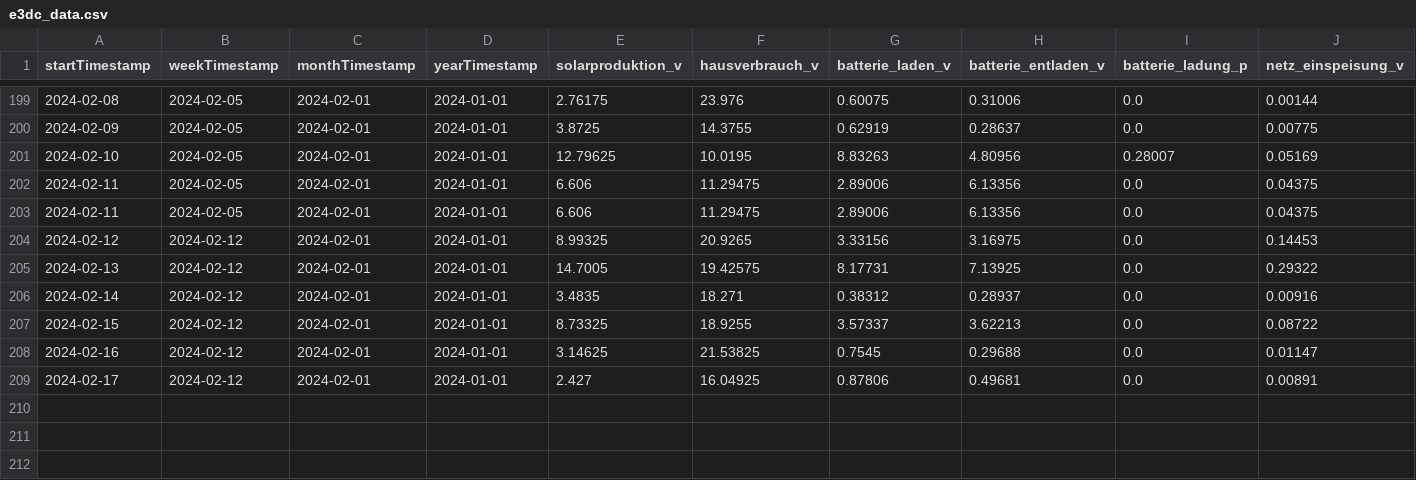
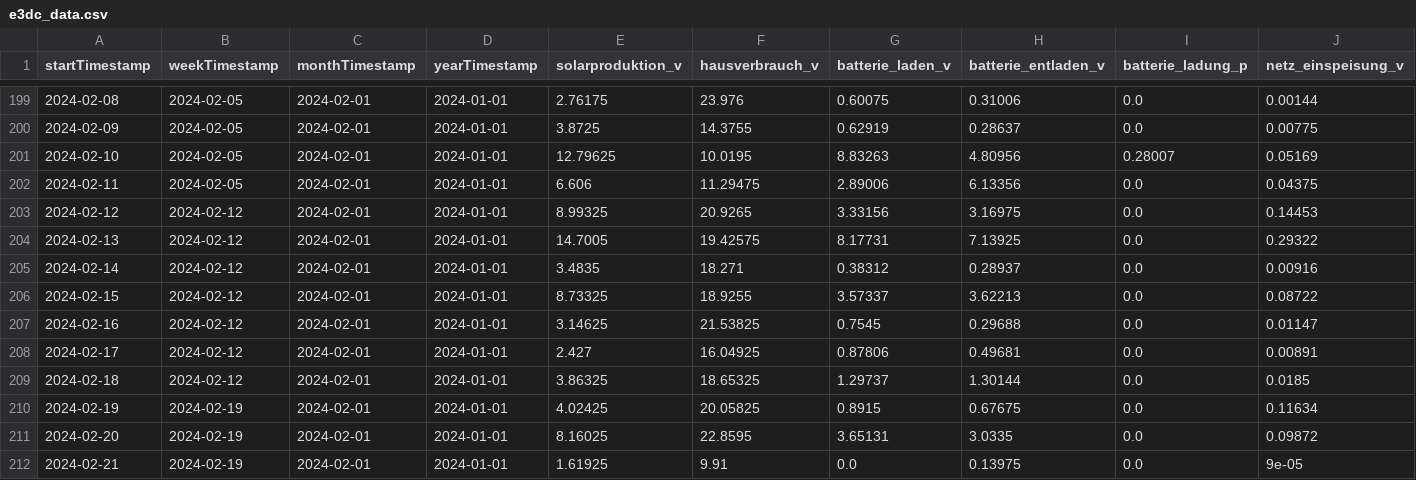
Before and after one commit to tbwr/e3dc, a CSV file: e3dc_data.csv, drawn as a sheet; only a part is shown, gaps mark what is left out; removed rows and columns are numbered as before the commit, all else as after; rows hold the shown columns only; the diff names each change by its address in the sheet, - before the commit and + after, or states it on an @@ line.

Commit message:
committing files

```diff
--- a/e3dc_data.csv
+++ b/e3dc_data.csv
-row 203: 2024-02-11 | 2024-02-05 | 2024-02-01 | 2024-01-01 | 6.606 | 11.29475 | 2.89006 | 6.13356 | 0.0 | 0.04375
+row 209: 2024-02-18 | 2024-02-12 | 2024-02-01 | 2024-01-01 | 3.86325 | 18.65325 | 1.29737 | 1.30144 | 0.0 | 0.0185
+row 210: 2024-02-19 | 2024-02-19 | 2024-02-01 | 2024-01-01 | 4.02425 | 20.05825 | 0.8915 | 0.67675 | 0.0 | 0.11634
+row 211: 2024-02-20 | 2024-02-19 | 2024-02-01 | 2024-01-01 | 8.16025 | 22.8595 | 3.65131 | 3.0335 | 0.0 | 0.09872
+row 212: 2024-02-21 | 2024-02-19 | 2024-02-01 | 2024-01-01 | 1.61925 | 9.91 | 0.0 | 0.13975 | 0.0 | 9e-05
```
